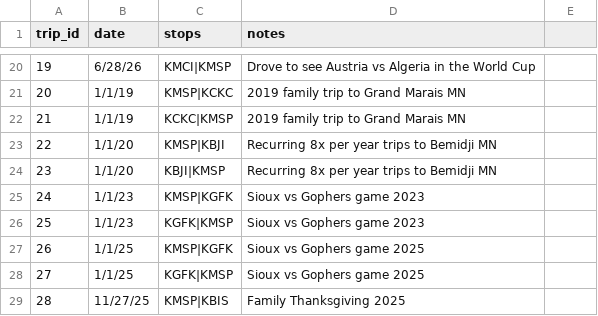
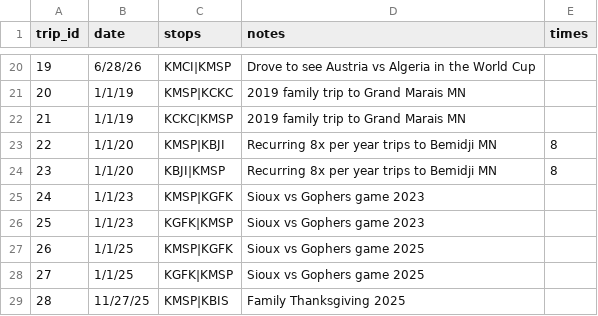
Before and after one commit to cpstrommen/strommen.github.io, a CSV file: assets/routes/driving-trips.csv, drawn as a sheet; only a part is shown, gaps mark what is left out; the diff names each change by its address in the sheet, - before the commit and + after, or states it on an @@ line.

```diff
--- a/assets/routes/driving-trips.csv
+++ b/assets/routes/driving-trips.csv
-E1: (empty)
+E1: times
-E23:E24 (times): (empty)
+E23:E24 (times): 8
```
Also changed, not shown: assets/routes/flights.csv, 6 other files.
